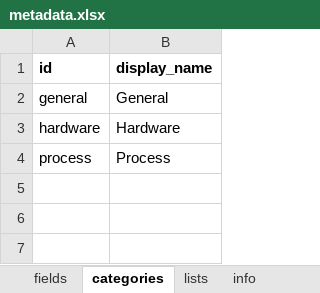
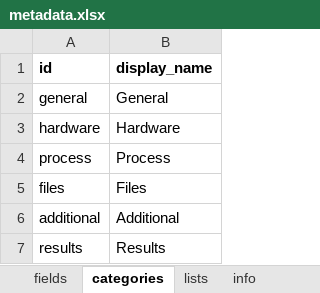
Before and after one commit to MyTooliT/ICOweb, an Excel workbook: metadata.xlsx, sheet categories, drawn as a sheet; values as stored, in another font and other column widths than the file's, no borders; the diff names each change by its address in the sheet, - before the commit and + after, or states it on an @@ line.

```diff
--- a/metadata.xlsx (sheet categories)
+++ b/metadata.xlsx (sheet categories)
+row 5: files | Files
+row 6: additional | Additional
+row 7: results | Results
```
Also changed, not shown: sheet post_twm, sheet post_milling, sheet fields, 13 other files.
